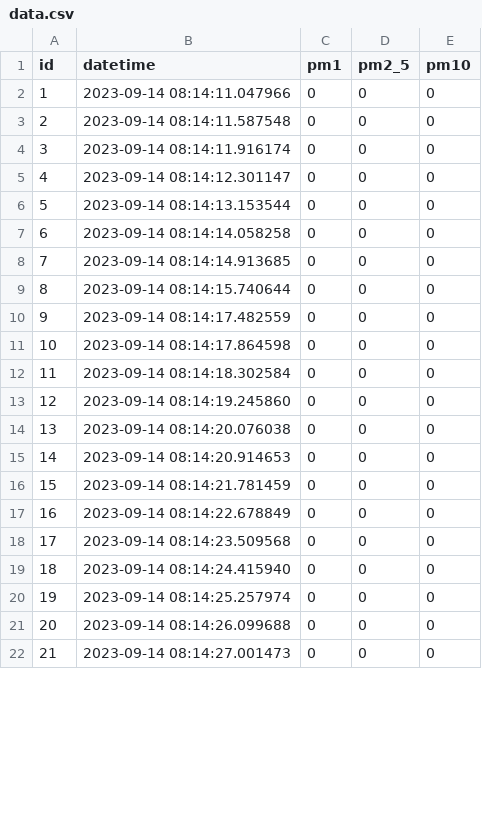
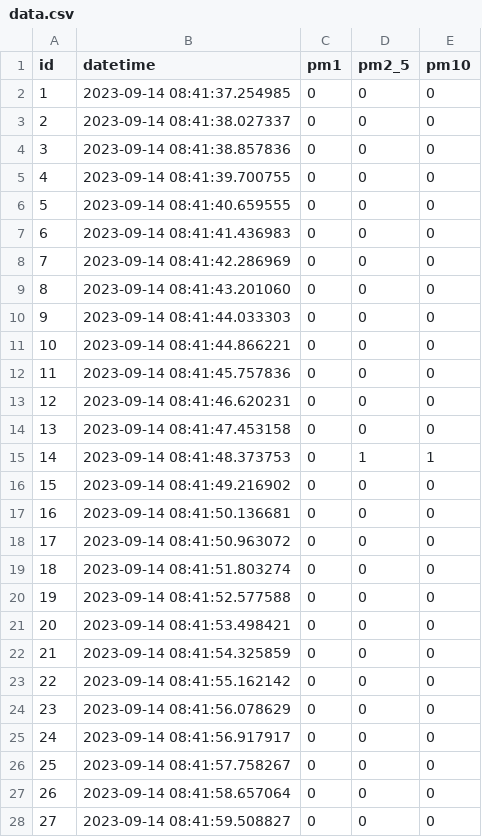
Before and after one commit to pl232602/Engineering-Science-Fair, a CSV file: data/environmental-dir/data.csv, drawn as a sheet; only a part is shown; addresses are those after the commit; the diff covers the shown part only; the diff names each change by its address in the sheet, - before the commit and + after, or states it on an @@ line.

```diff
--- a/data/environmental-dir/data.csv
+++ b/data/environmental-dir/data.csv
-B2 (datetime): 2023-09-14 08:14:11.047966
+B2 (datetime): 2023-09-14 08:41:37.254985
+row 3: 2 | 2023-09-14 08:41:38.027337 | 0 | 0 | 0
@@ column A (id) renumbered from row 4 down @@
-B4 (datetime): 2023-09-14 08:14:11.587548
+B4 (datetime): 2023-09-14 08:41:38.857836
+row 5: 4 | 2023-09-14 08:41:39.700755 | 0 | 0 | 0
+row 6: 5 | 2023-09-14 08:41:40.659555 | 0 | 0 | 0
-B7 (datetime): 2023-09-14 08:14:11.916174
+B7 (datetime): 2023-09-14 08:41:41.436983
+row 8: 7 | 2023-09-14 08:41:42.286969 | 0 | 0 | 0
-B9 (datetime): 2023-09-14 08:14:12.301147
+B9 (datetime): 2023-09-14 08:41:43.201060
-B10 (datetime): 2023-09-14 08:14:13.153544
+B10 (datetime): 2023-09-14 08:41:44.033303
-B11 (datetime): 2023-09-14 08:14:14.058258
+B11 (datetime): 2023-09-14 08:41:44.866221
-B12 (datetime): 2023-09-14 08:14:14.913685
+B12 (datetime): 2023-09-14 08:41:45.757836
-B13 (datetime): 2023-09-14 08:14:15.740644
+B13 (datetime): 2023-09-14 08:41:46.620231
-B14 (datetime): 2023-09-14 08:14:17.482559
+B14 (datetime): 2023-09-14 08:41:47.453158
+row 15: 14 | 2023-09-14 08:41:48.373753 | 0 | 1 | 1
-B16 (datetime): 2023-09-14 08:14:17.864598
+B16 (datetime): 2023-09-14 08:41:49.216902
-B17 (datetime): 2023-09-14 08:14:18.302584
+B17 (datetime): 2023-09-14 08:41:50.136681
-B18 (datetime): 2023-09-14 08:14:19.245860
+B18 (datetime): 2023-09-14 08:41:50.963072
-B19 (datetime): 2023-09-14 08:14:20.076038
+B19 (datetime): 2023-09-14 08:41:51.803274
+row 20: 19 | 2023-09-14 08:41:52.577588 | 0 | 0 | 0
-B21 (datetime): 2023-09-14 08:14:20.914653
+B21 (datetime): 2023-09-14 08:41:53.498421
-B22 (datetime): 2023-09-14 08:14:21.781459
+B22 (datetime): 2023-09-14 08:41:54.325859
-B23 (datetime): 2023-09-14 08:14:22.678849
+B23 (datetime): 2023-09-14 08:41:55.162142
-B24 (datetime): 2023-09-14 08:14:23.509568
+B24 (datetime): 2023-09-14 08:41:56.078629
-B25 (datetime): 2023-09-14 08:14:24.415940
+B25 (datetime): 2023-09-14 08:41:56.917917
-B26 (datetime): 2023-09-14 08:14:25.257974
+B26 (datetime): 2023-09-14 08:41:57.758267
-B27 (datetime): 2023-09-14 08:14:26.099688
+B27 (datetime): 2023-09-14 08:41:58.657064
-B28 (datetime): 2023-09-14 08:14:27.001473
+B28 (datetime): 2023-09-14 08:41:59.508827
```
Also changed, not shown: 8 added rows and 14 edited cells elsewhere in this file, data/particle_count-dir/data.csv, data/standard-dir/data.csv, 1 other file.
